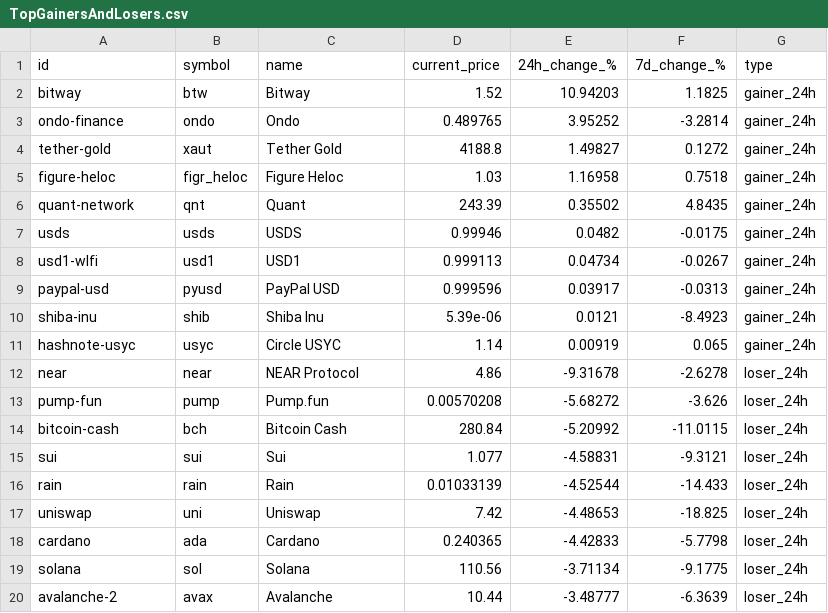
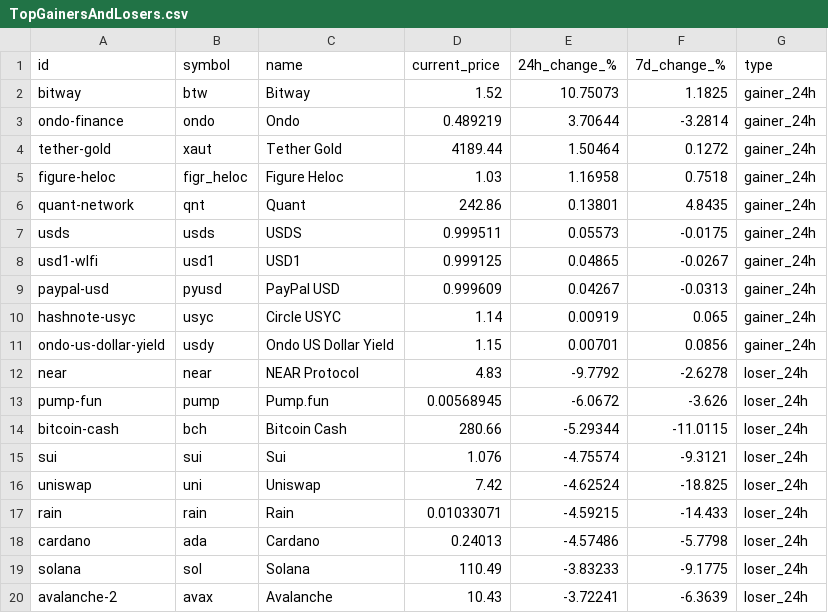
Before and after one commit to rfrm-dao/MarketDataResearch, a CSV file: TopGainersAndLosers.csv, drawn as a sheet; only a part is shown; the diff covers the shown part only.

```diff
--- a/TopGainersAndLosers.csv
+++ b/TopGainersAndLosers.csv
@@ -1,20 +1,20 @@
 id,symbol,name,current_price,24h_change_%,7d_change_%,type
-bitway,btw,Bitway,1.52,10.94203,1.1825,gainer_24h
-ondo-finance,ondo,Ondo,0.489765,3.95252,-3.2814,gainer_24h
-tether-gold,xaut,Tether Gold,4188.8,1.49827,0.1272,gainer_24h
+bitway,btw,Bitway,1.52,10.75073,1.1825,gainer_24h
+ondo-finance,ondo,Ondo,0.489219,3.70644,-3.2814,gainer_24h
+tether-gold,xaut,Tether Gold,4189.44,1.50464,0.1272,gainer_24h
 figure-heloc,figr_heloc,Figure Heloc,1.03,1.16958,0.7518,gainer_24h
-quant-network,qnt,Quant,243.39,0.35502,4.8435,gainer_24h
-usds,usds,USDS,0.99946,0.0482,-0.0175,gainer_24h
-usd1-wlfi,usd1,USD1,0.999113,0.04734,-0.0267,gainer_24h
-paypal-usd,pyusd,PayPal USD,0.999596,0.03917,-0.0313,gainer_24h
-shiba-inu,shib,Shiba Inu,5.39e-06,0.0121,-8.4923,gainer_24h
+quant-network,qnt,Quant,242.86,0.13801,4.8435,gainer_24h
+usds,usds,USDS,0.999511,0.05573,-0.0175,gainer_24h
+usd1-wlfi,usd1,USD1,0.999125,0.04865,-0.0267,gainer_24h
+paypal-usd,pyusd,PayPal USD,0.999609,0.04267,-0.0313,gainer_24h
 hashnote-usyc,usyc,Circle USYC,1.14,0.00919,0.065,gainer_24h
-near,near,NEAR Protocol,4.86,-9.31678,-2.6278,loser_24h
-pump-fun,pump,Pump.fun,0.00570208,-5.68272,-3.626,loser_24h
-bitcoin-cash,bch,Bitcoin Cash,280.84,-5.20992,-11.0115,loser_24h
-sui,sui,Sui,1.077,-4.58831,-9.3121,loser_24h
-rain,rain,Rain,0.01033139,-4.52544,-14.433,loser_24h
-uniswap,uni,Uniswap,7.42,-4.48653,-18.825,loser_24h
-cardano,ada,Cardano,0.240365,-4.42833,-5.7798,loser_24h
-solana,sol,Solana,110.56,-3.71134,-9.1775,loser_24h
-avalanche-2,avax,Avalanche,10.44,-3.48777,-6.3639,loser_24h
+ondo-us-dollar-yield,usdy,Ondo US Dollar Yield,1.15,0.00701,0.0856,gainer_24h
+near,near,NEAR Protocol,4.83,-9.7792,-2.6278,loser_24h
+pump-fun,pump,Pump.fun,0.00568945,-6.0672,-3.626,loser_24h
+bitcoin-cash,bch,Bitcoin Cash,280.66,-5.29344,-11.0115,loser_24h
+sui,sui,Sui,1.076,-4.75574,-9.3121,loser_24h
+uniswap,uni,Uniswap,7.42,-4.62524,-18.825,loser_24h
+rain,rain,Rain,0.01033071,-4.59215,-14.433,loser_24h
+cardano,ada,Cardano,0.24013,-4.57486,-5.7798,loser_24h
+solana,sol,Solana,110.49,-3.83233,-9.1775,loser_24h
+avalanche-2,avax,Avalanche,10.43,-3.72241,-6.3639,loser_24h
```
Also changed, not shown: 32 edited cells elsewhere in this file, CategoryPerformance.csv.
